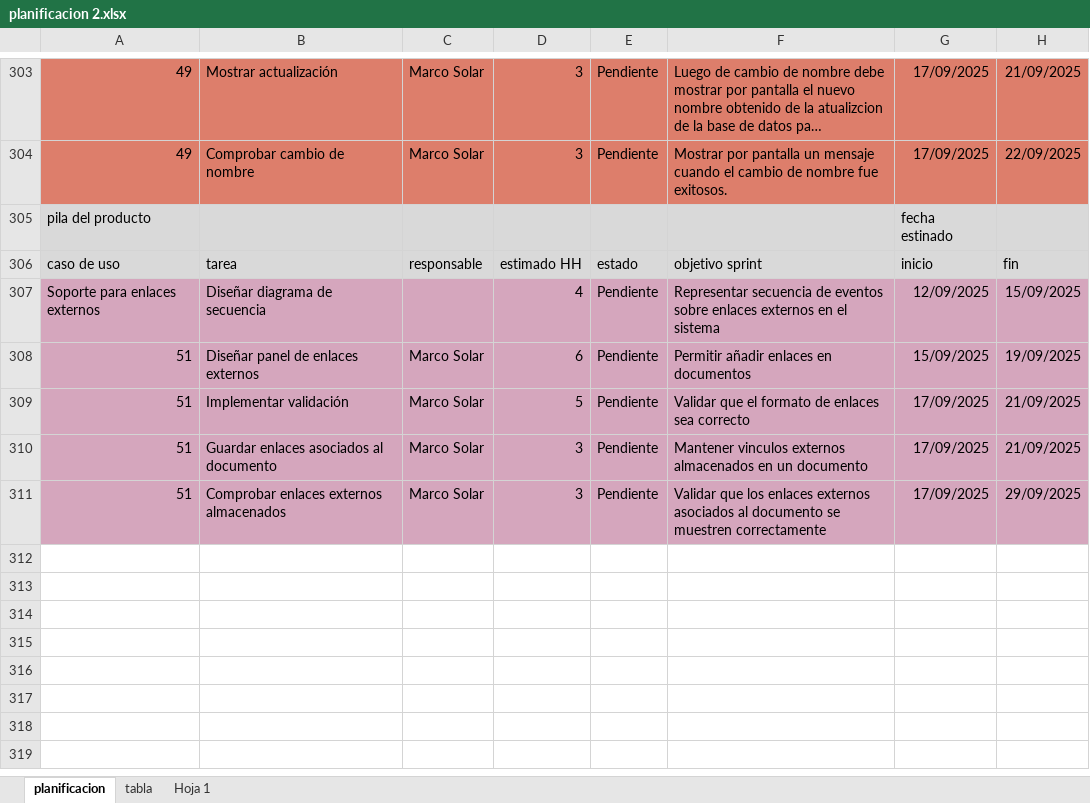
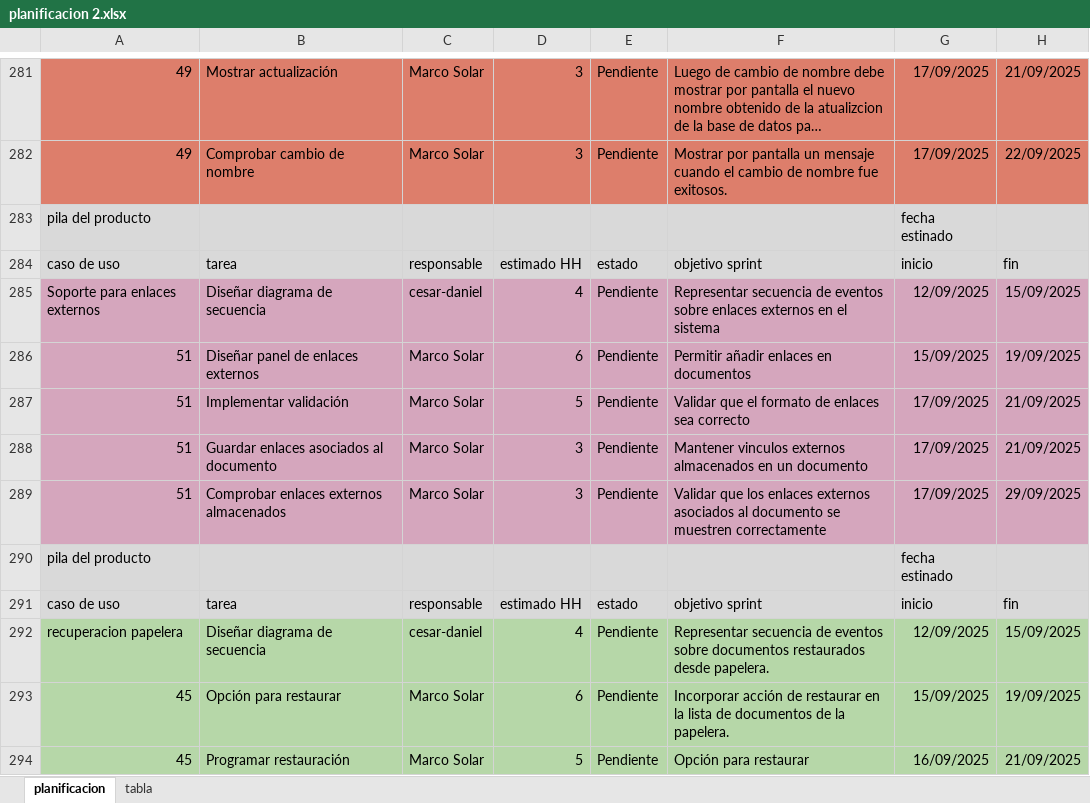
Before and after one commit to Shizars/Proyecto-ing-soft-1-y-2, an Excel workbook: INCREMENTO 2/planificacion 2.xlsx, sheet planificacion, drawn as a sheet; only a part is shown, gaps mark what is left out; long unchanged cells end in …; values as stored, in another font and other column widths than the file's, no borders; charts and pictures not drawn; addresses are those after the commit; the diff covers the shown part only; the diff names each change by its address in the sheet, - before the commit and + after, or states it on an @@ line.

```diff
--- a/INCREMENTO 2/planificacion 2.xlsx (sheet planificacion)
+++ b/INCREMENTO 2/planificacion 2.xlsx (sheet planificacion)
-sheet tab: Hoja 1
-C285: (empty)
+C285: cesar-daniel
@@ row 231 moved to row 290: pila del producto @@
@@ row 232 moved to row 291: caso de uso @@
+row 292: recuperacion papelera | Diseñar diagrama de secuencia | cesar-daniel | 4 | Pendiente | Representar secuencia de eventos sobre documentos restaurados desde papelera. | 12/09/2025 | 15/09/2025
+row 293: 45 | Opción para restaurar | Marco Solar | 6 | Pendiente | Incorporar acción de restaurar en la lista de documentos de la papelera. | 15/09/2025 | 19/09/2025
+row 294: 45 | Programar restauración | Marco Solar | 5 | Pendiente | Opción para restaurar | 16/09/2025 | 21/09/2025
```
Also changed, not shown: 8 added rows, 18 removed rows, 2 moved rows and 97 edited cells elsewhere in this sheet, sheet tabla, charts or pictures.
